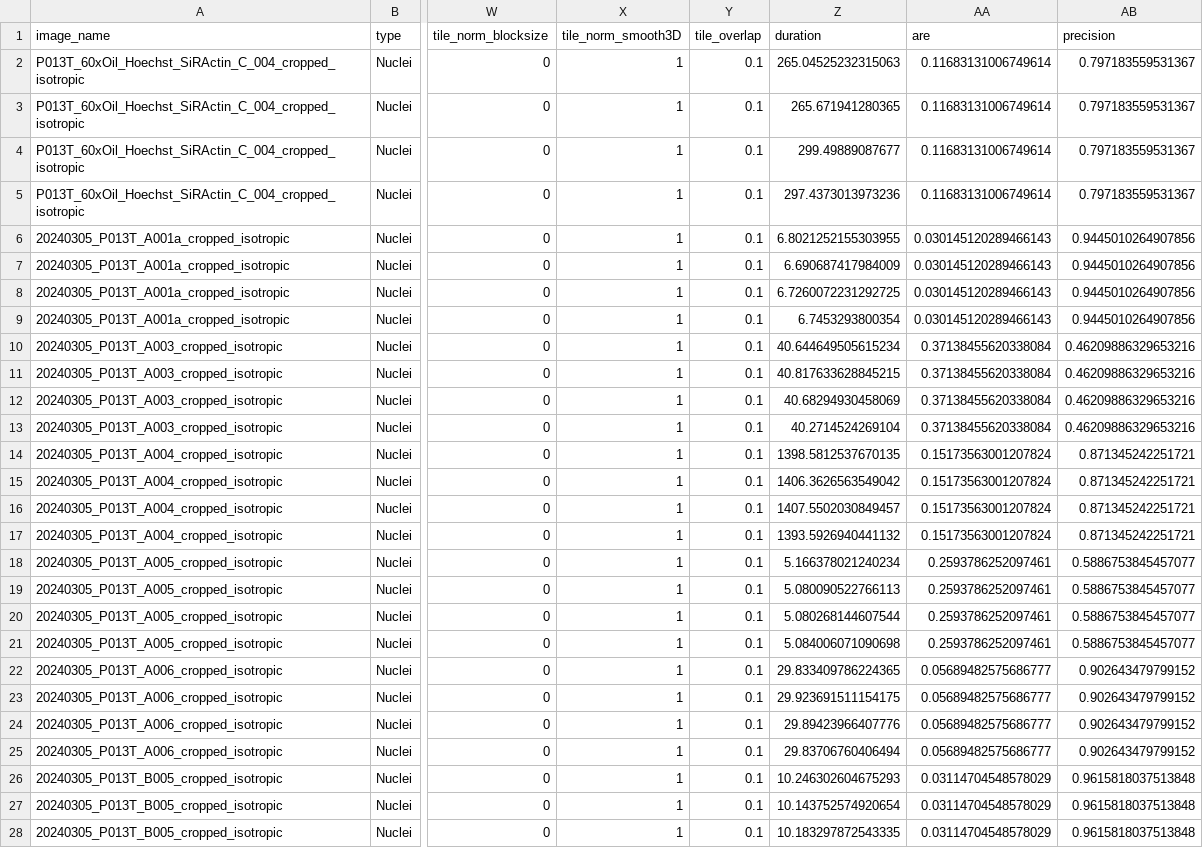
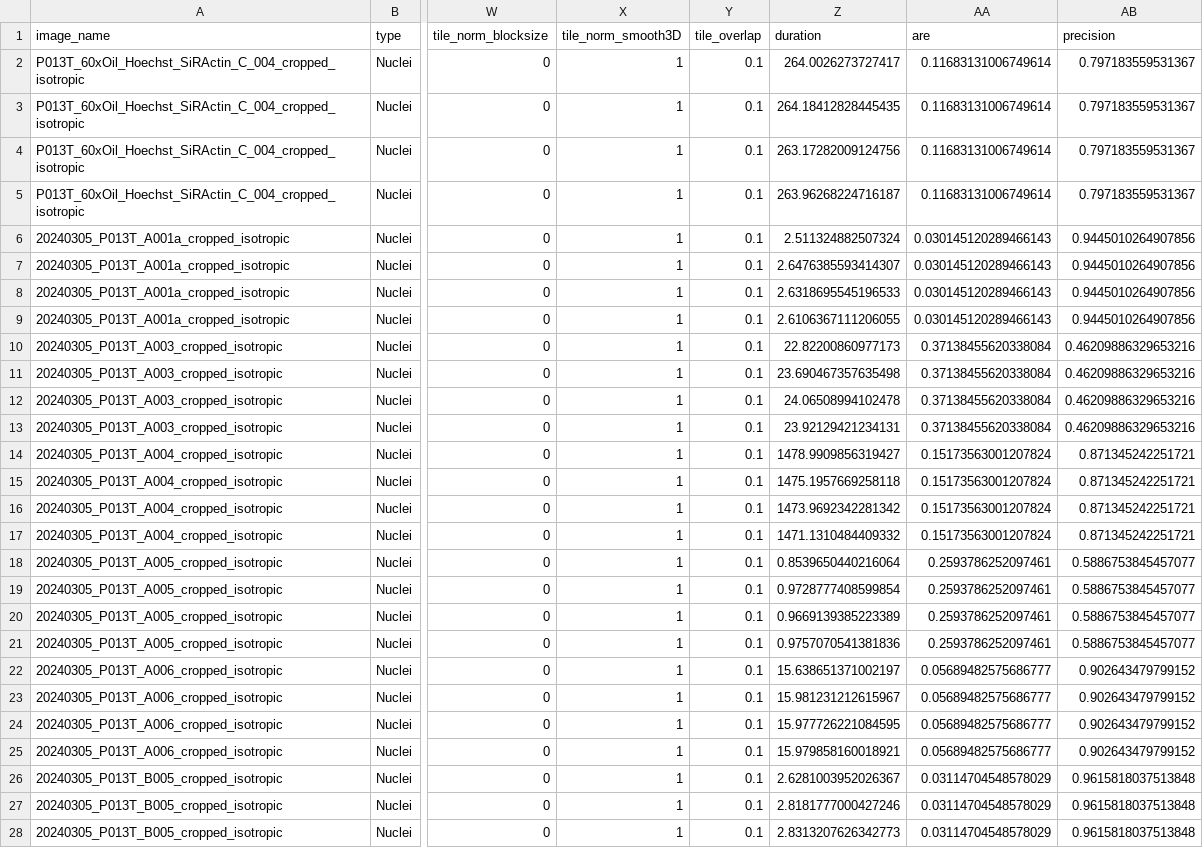
Before and after one commit to mario-koddenbrock/cellpose-adapt, a CSV file: results/P013T/experiments_2_channel.csv, drawn as a sheet; only a part is shown, gaps mark what is left out; the diff covers the shown part only; the diff names each change by its address in the sheet, - before the commit and + after, or states it on an @@ line.

```diff
--- a/results/P013T/experiments_2_channel.csv
+++ b/results/P013T/experiments_2_channel.csv
-Z2 (duration): 265.04525232315063
+Z2 (duration): 264.0026273727417
-Z3 (duration): 265.671941280365
+Z3 (duration): 264.18412828445435
-Z4 (duration): 299.49889087677
+Z4 (duration): 263.17282009124756
-Z5 (duration): 297.4373013973236
+Z5 (duration): 263.96268224716187
-Z6 (duration): 6.8021252155303955
+Z6 (duration): 2.511324882507324
-Z7 (duration): 6.690687417984009
+Z7 (duration): 2.6476385593414307
-Z8 (duration): 6.7260072231292725
+Z8 (duration): 2.6318695545196533
-Z9 (duration): 6.7453293800354
+Z9 (duration): 2.6106367111206055
-Z10 (duration): 40.644649505615234
+Z10 (duration): 22.82200860977173
-Z11 (duration): 40.817633628845215
+Z11 (duration): 23.690467357635498
-Z12 (duration): 40.68294930458069
+Z12 (duration): 24.06508994102478
-Z13 (duration): 40.2714524269104
+Z13 (duration): 23.92129421234131
-Z14 (duration): 1398.5812537670135
+Z14 (duration): 1478.9909856319427
-Z15 (duration): 1406.3626563549042
+Z15 (duration): 1475.1957669258118
-Z16 (duration): 1407.5502030849457
+Z16 (duration): 1473.9692342281342
-Z17 (duration): 1393.5926940441132
+Z17 (duration): 1471.1310484409332
-Z18 (duration): 5.166378021240234
+Z18 (duration): 0.8539650440216064
-Z19 (duration): 5.080090522766113
+Z19 (duration): 0.9728777408599854
-Z20 (duration): 5.080268144607544
+Z20 (duration): 0.9669139385223389
-Z21 (duration): 5.084006071090698
+Z21 (duration): 0.9757070541381836
-Z22 (duration): 29.833409786224365
+Z22 (duration): 15.638651371002197
-Z23 (duration): 29.923691511154175
+Z23 (duration): 15.981231212615967
-Z24 (duration): 29.89423966407776
+Z24 (duration): 15.977726221084595
-Z25 (duration): 29.83706760406494
+Z25 (duration): 15.979858160018921
-Z26 (duration): 10.246302604675293
+Z26 (duration): 2.6281003952026367
-Z27 (duration): 10.143752574920654
+Z27 (duration): 2.8181777000427246
-Z28 (duration): 10.183297872543335
+Z28 (duration): 2.8313207626342773
```
Also changed, not shown: 45 edited cells elsewhere in this file, results/P013T/experiments_1_models.csv, results/P013T/experiments_4_diameter.csv, 6 other files.
